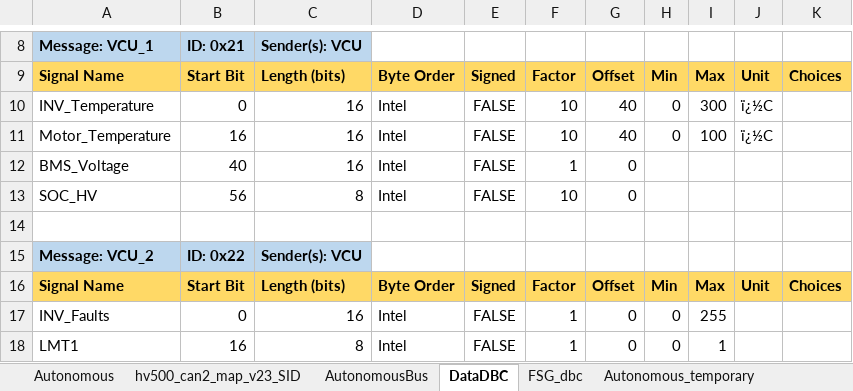
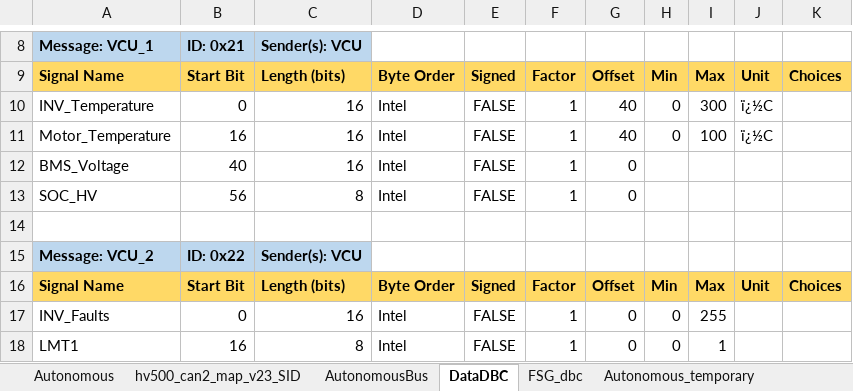
Before and after one commit to FSLART/CAN_DBC, an Excel workbook: dbc_signals.xlsx, sheet DataDBC, drawn as a sheet; only a part is shown, gaps mark what is left out; values as stored, in another font and other column widths than the file's, no borders; the diff names each change by its address in the sheet, - before the commit and + after, or states it on an @@ line.

```diff
--- a/dbc_signals.xlsx (sheet DataDBC)
+++ b/dbc_signals.xlsx (sheet DataDBC)
-F10:F11: 10
+F10:F11: 1
-F13: 10
+F13: 1
```
Also changed, not shown: 12 other files.
